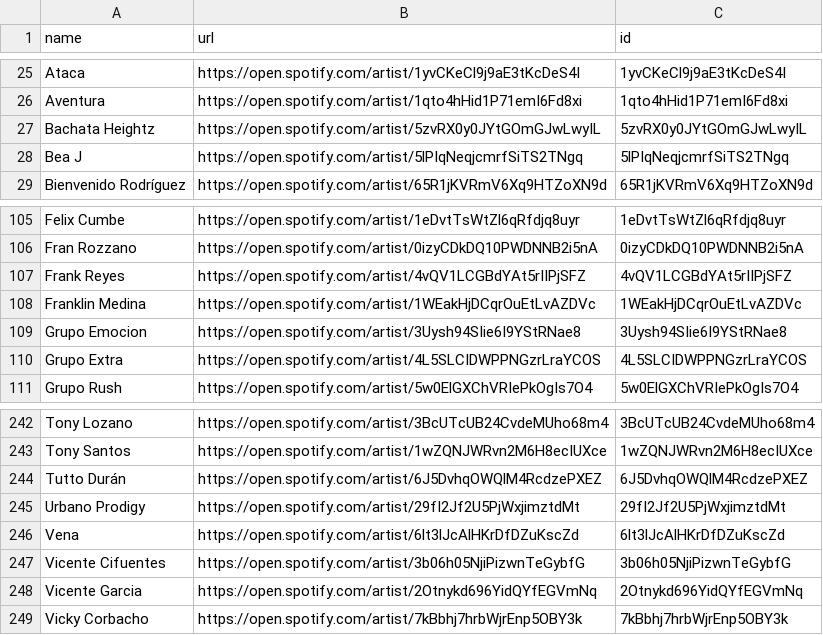
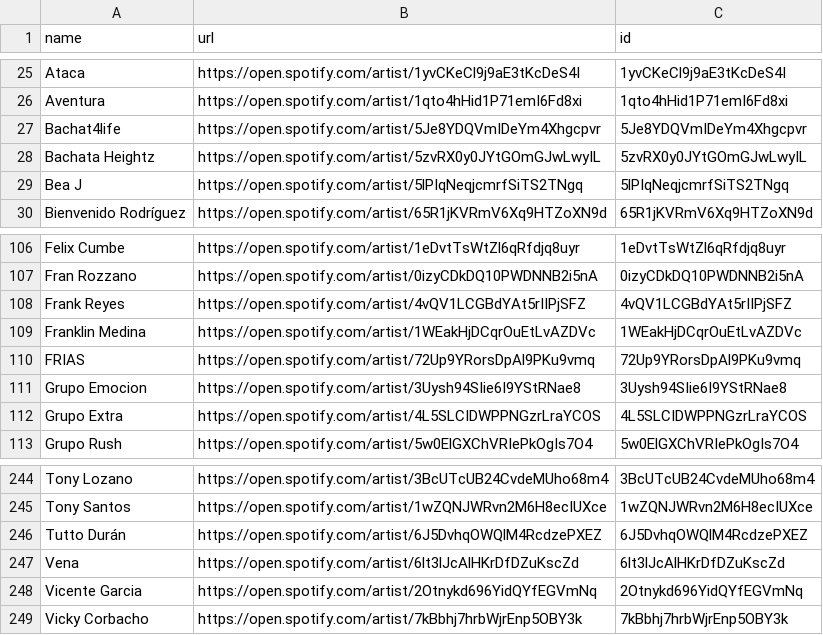
Before and after one commit to salil91/Spotify, a CSV file: Bachata Artists (Manual).csv, drawn as a sheet; only a part is shown, gaps mark what is left out; removed rows and columns are numbered as before the commit, all else as after; the diff names each change by its address in the sheet, - before the commit and + after, or states it on an @@ line.

Commit message:
updated artist list

```diff
--- a/Bachata Artists (Manual).csv
+++ b/Bachata Artists (Manual).csv
+row 27: Bachat4life | https://open.spotify.com/artist/5Je8YDQVmIDeYm4Xhgcpvr | 5Je8YDQVmIDeYm4Xhgcpvr
+row 110: FRIAS | https://open.spotify.com/artist/72Up9YRorsDpAl9PKu9vmq | 72Up9YRorsDpAl9PKu9vmq
-row 245: Urbano Prodigy | https://open.spotify.com/artist/29fI2Jf2U5PjWxjimztdMt | 29fI2Jf2U5PjWxjimztdMt
-row 247: Vicente Cifuentes | https://open.spotify.com/artist/3b06h05NjiPizwnTeGybfG | 3b06h05NjiPizwnTeGybfG
```
Also changed, not shown: 4 other files.
